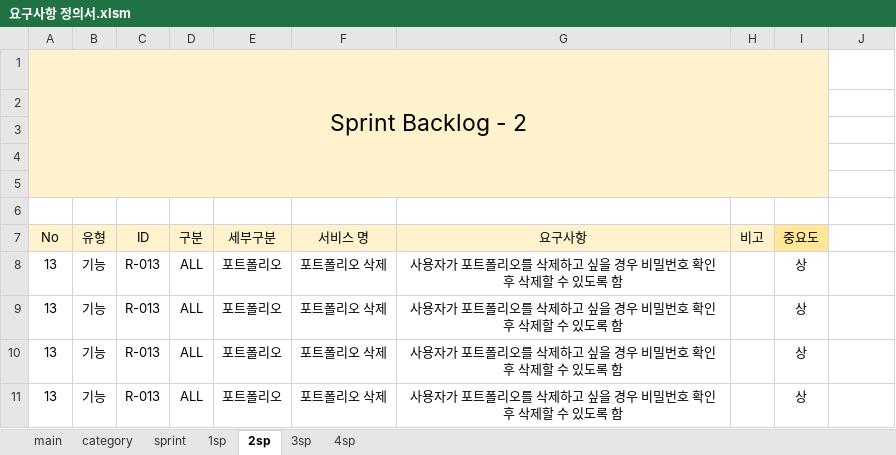
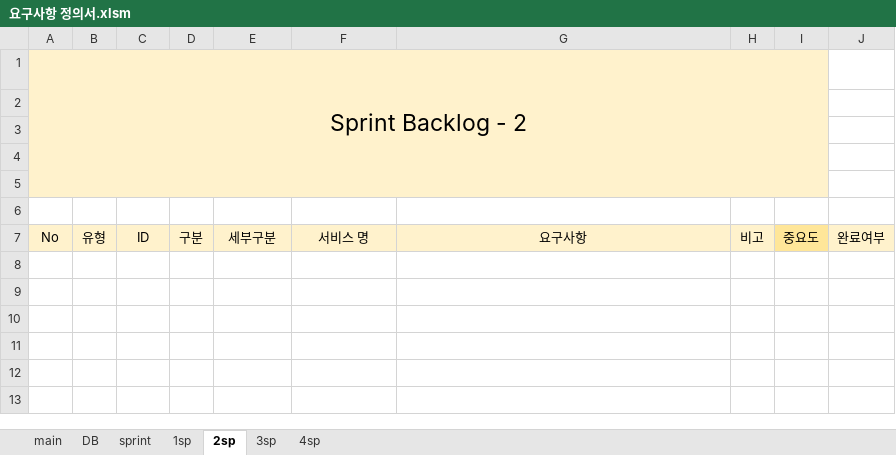
Before and after one commit to kpuce2022CD/Centum, an Excel workbook: document/요구사항 정의서.xlsm, sheet 2sp, drawn as a sheet; values as stored, in another font and other column widths than the file's, no borders; the diff names each change by its address in the sheet, - before the commit and + after, or states it on an @@ line.

```diff
--- a/document/요구사항 정의서.xlsm (sheet 2sp)
+++ b/document/요구사항 정의서.xlsm (sheet 2sp)
-sheet tab: category
+sheet tab: DB
-J7: (empty)
+J7: 완료여부
-J7 fill: none
+J7 fill: #FFF2CC
-row 8: 13 | 기능 | R-013 | ALL | 포트폴리오 | 포트폴리오 삭제 | 사용자가 포트폴리오를 삭제하고 싶을 경우 비밀번호 확인 후 삭제할 수 있도록 함 |  | 상
-row 9: 13 | 기능 | R-013 | ALL | 포트폴리오 | 포트폴리오 삭제 | 사용자가 포트폴리오를 삭제하고 싶을 경우 비밀번호 확인 후 삭제할 수 있도록 함 |  | 상
-row 10: 13 | 기능 | R-013 | ALL | 포트폴리오 | 포트폴리오 삭제 | 사용자가 포트폴리오를 삭제하고 싶을 경우 비밀번호 확인 후 삭제할 수 있도록 함 |  | 상
-row 11: 13 | 기능 | R-013 | ALL | 포트폴리오 | 포트폴리오 삭제 | 사용자가 포트폴리오를 삭제하고 싶을 경우 비밀번호 확인 후 삭제할 수 있도록 함 |  | 상
```
Also changed, not shown: sheet 1sp, sheet sprint, sheet 3sp, sheet main, sheet DB, sheet 4sp, charts or pictures.
